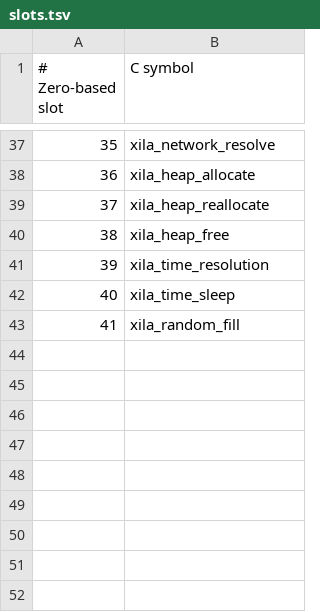
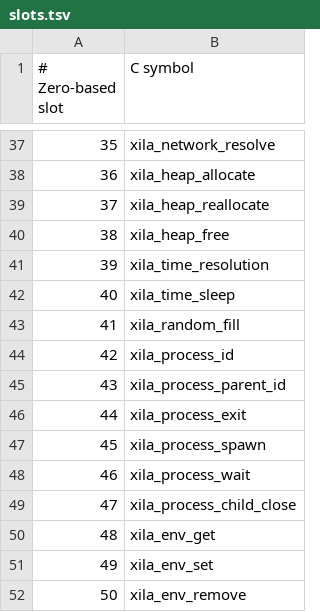
Before and after one commit to xila-project/core, a TSV file: libraries/abi/application/sdk/slots.tsv, drawn as a sheet; only a part is shown, gaps mark what is left out; the diff names each change by its address in the sheet, - before the commit and + after, or states it on an @@ line.

Commit message:
feat(abi): add native process, wait and environment calls (#717)
Appends nine slots to XilaApi: process_id, process_parent_id, process_exit, process_spawn, process_wait, process_child_close, env_get, env_set and env_remove. XilaStartup gains a process capability. Spawn goes through executable::execute.

```diff
--- a/libraries/abi/application/sdk/slots.tsv
+++ b/libraries/abi/application/sdk/slots.tsv
+row 44: 42 | xila_process_id
+row 45: 43 | xila_process_parent_id
+row 46: 44 | xila_process_exit
+row 47: 45 | xila_process_spawn
+row 48: 46 | xila_process_wait
+row 49: 47 | xila_process_child_close
+row 50: 48 | xila_env_get
+row 51: 49 | xila_env_set
+row 52: 50 | xila_env_remove
```
Also changed, not shown: 23 other files.
